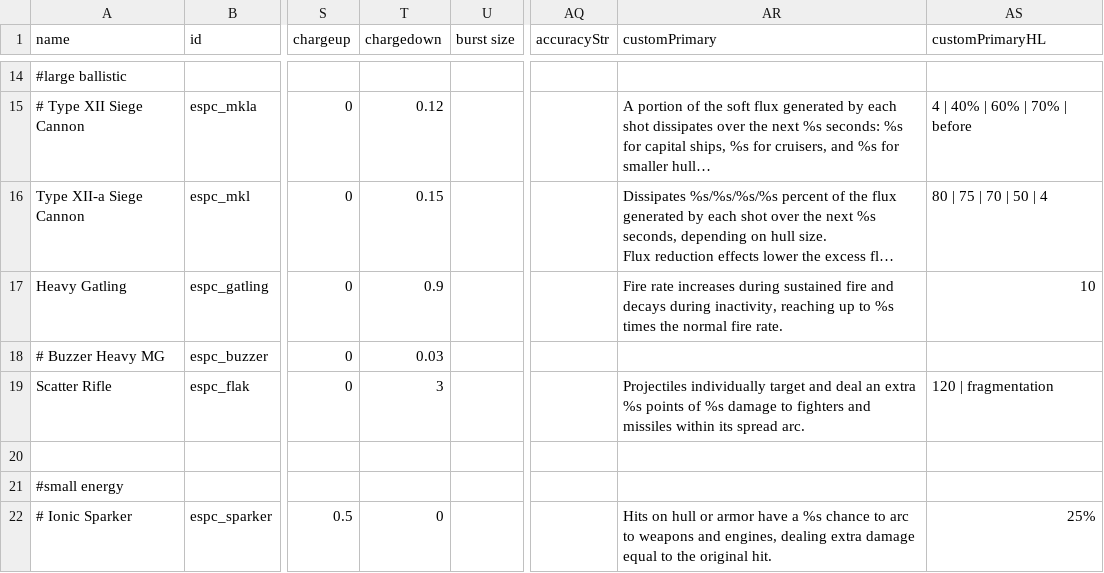
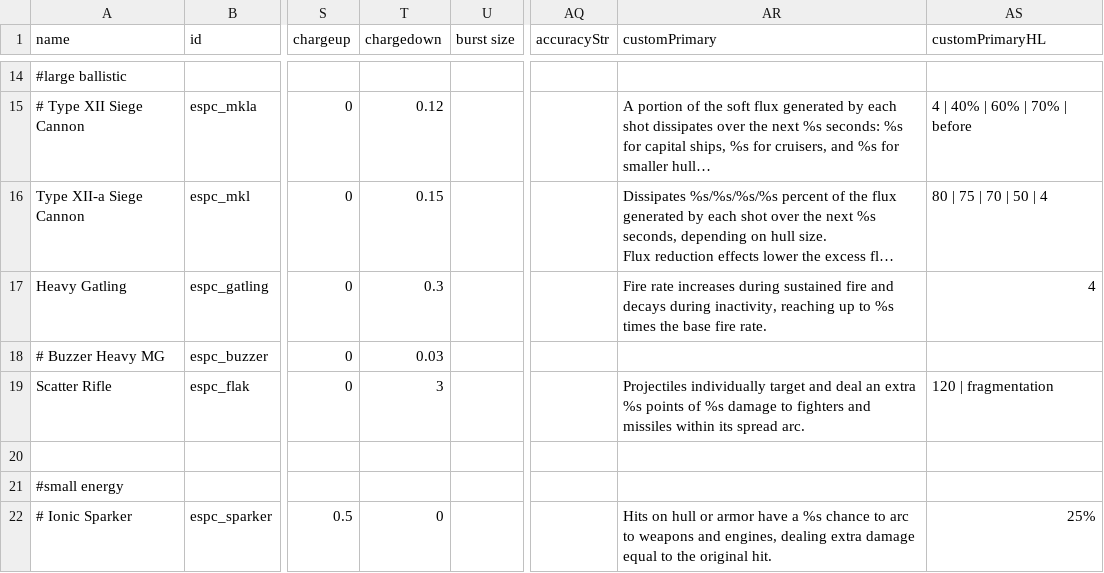
Before and after one commit to Mezzelo/Epsilon-Pact, a CSV file: data/weapons/weapon_data.csv, drawn as a sheet; only a part is shown, gaps mark what is left out; long unchanged cells end in …; the diff names each change by its address in the sheet, - before the commit and + after, or states it on an @@ line.

```diff
--- a/data/weapons/weapon_data.csv
+++ b/data/weapons/weapon_data.csv
-T17 (chargedown): 0.9
+T17 (chargedown): 0.3
-AR17 (customPrimary): …times the normal fire rate.
+AR17 (customPrimary): …times the base fire rate.
-AS17 (customPrimaryHL): 10
+AS17 (customPrimaryHL): 4
```
Also changed, not shown: data/strings/descriptions.csv, 2 other files.
